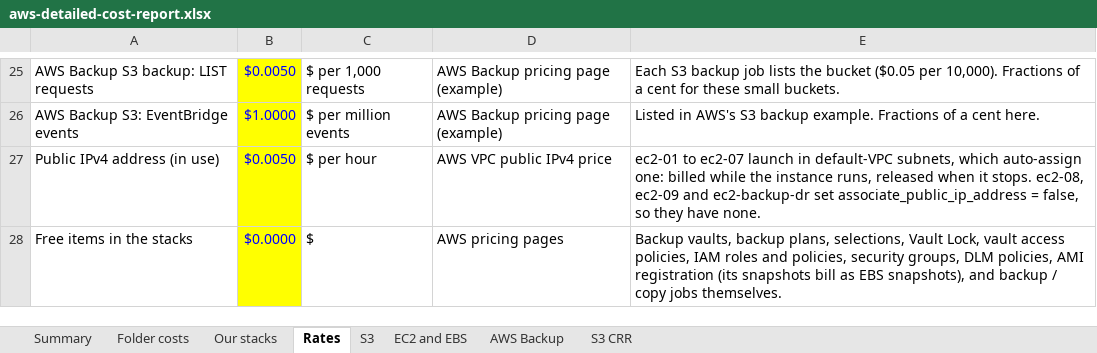
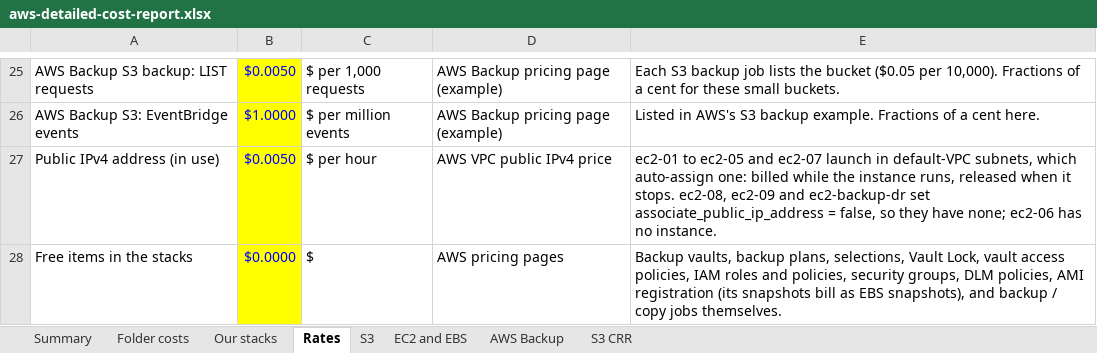
Before and after one commit to samraat-7/Lab, an Excel workbook: aws-detailed-cost-report.xlsx, sheet Rates, drawn as a sheet; only a part is shown, gaps mark what is left out; values as stored, in another font and other column widths than the file's, no borders; the diff names each change by its address in the sheet, - before the commit and + after, or states it on an @@ line.

```diff
--- a/aws-detailed-cost-report.xlsx (sheet Rates)
+++ b/aws-detailed-cost-report.xlsx (sheet Rates)
-E27: ec2-01 to ec2-07 launch in default-VPC subnets, which auto-assign one: billed while the instance runs, released when it stops. ec2-08, ec2-09 and ec2-backup-dr set associate_public_ip_address = false, so they have none.
+E27: ec2-01 to ec2-05 and ec2-07 launch in default-VPC subnets, which auto-assign one: billed while the instance runs, released when it stops. ec2-08, ec2-09 and ec2-backup-dr set associate_public_ip_address = false, so they have none; ec2-06 has no instance.
```
Also changed, not shown: sheet Summary, sheet Our stacks, sheet Folder costs, sheet EC2 and EBS, sheet AWS Backup, 3 other files.
